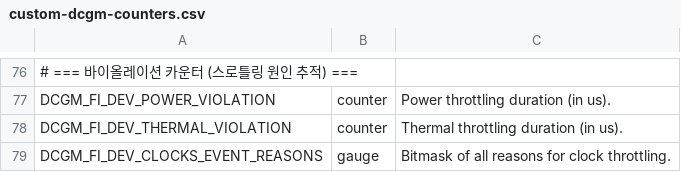
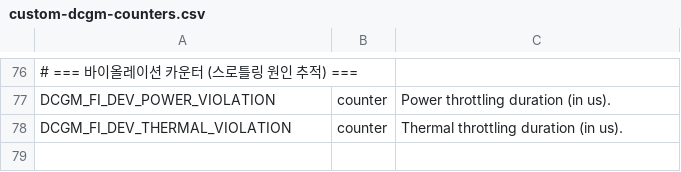
Before and after one commit to daebalprime/nvidia-b300-installation, a CSV file: monitoring/config/custom-dcgm-counters.csv, drawn as a sheet; only a part is shown, gaps mark what is left out; the diff names each change by its address in the sheet, - before the commit and + after, or states it on an @@ line.

```diff
--- a/monitoring/config/custom-dcgm-counters.csv
+++ b/monitoring/config/custom-dcgm-counters.csv
-row 79: DCGM_FI_DEV_CLOCKS_EVENT_REASONS | gauge | Bitmask of all reasons for clock throttling.
```
Also changed, not shown: 6 other files.
